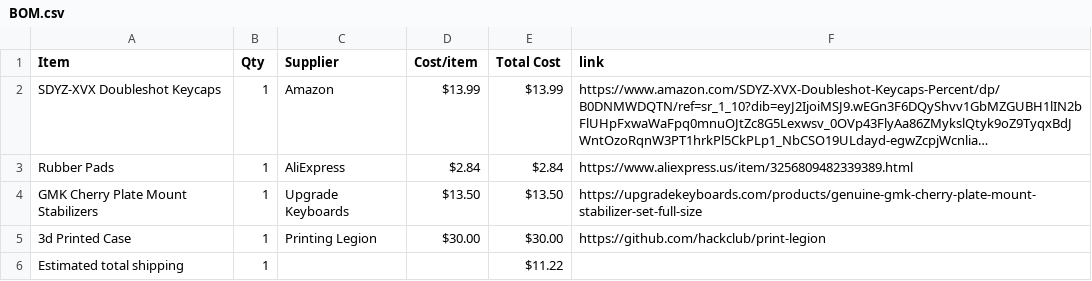
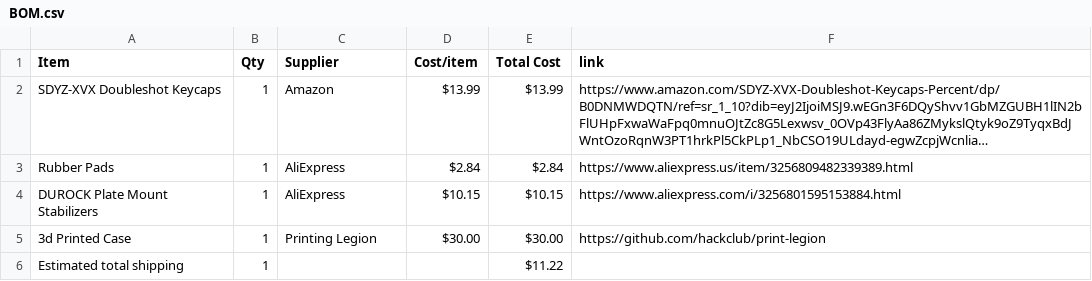
Before and after one commit to araschke001-commits/RGB-Keyboard-Enclosure, a CSV file: BOM.csv, drawn as a sheet; long unchanged cells end in …; removed rows and columns are numbered as before the commit, all else as after; the diff names each change by its address in the sheet, - before the commit and + after, or states it on an @@ line.

Commit message:
Sync RGB Keyboard Enclosure from Half Life

```diff
--- a/BOM.csv
+++ b/BOM.csv
-row 4: GMK Cherry Plate Mount Stabilizers | 1 | Upgrade Keyboards | $13.50 | $13.50 | https://upgradekeyboards.com/products/genuine-gmk-cherry-plate-mount-stabilizer-set-full-size
+row 4: DUROCK Plate Mount Stabilizers | 1 | AliExpress | $10.15 | $10.15 | https://www.aliexpress.com/i/3256801595153884.html
```
